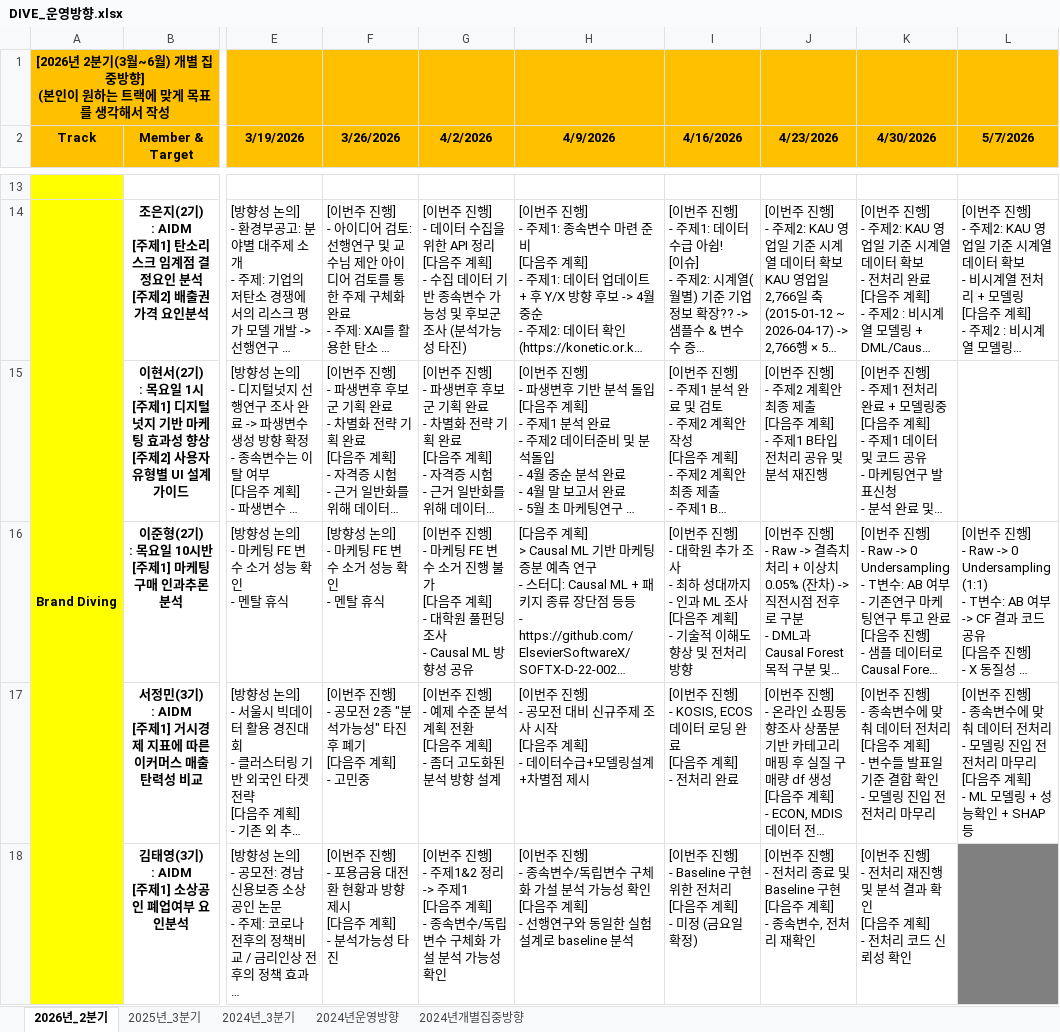
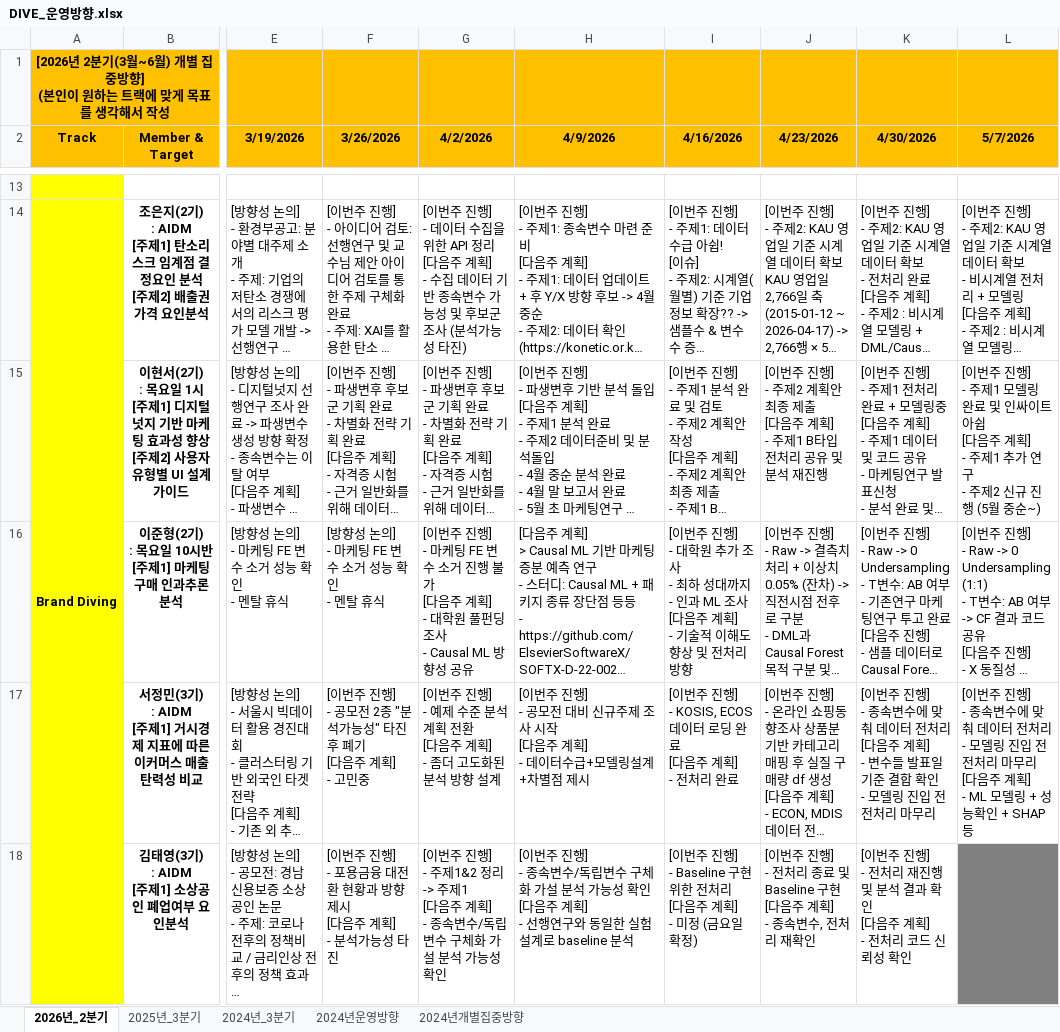
Before and after one commit to nibeahc/DIVE-Research, an Excel workbook: [Document]/소개운영자료/DIVE_운영방향.xlsx, sheet 2026년_2분기, drawn as a sheet; only a part is shown, gaps mark what is left out; long unchanged cells end in …; values as stored, in another font and other column widths than the file's, no borders; ↵ is a line break in a cell; the diff names each change by its address in the sheet, - before the commit and + after, or states it on an @@ line.

```diff
--- a/[Document]/소개운영자료/DIVE_운영방향.xlsx (sheet 2026년_2분기)
+++ b/[Document]/소개운영자료/DIVE_운영방향.xlsx (sheet 2026년_2분기)
-L15 (5/7/2026): (empty)
+L15 (5/7/2026): [이번주 진행] ↵ - 주제1 모델링 완료 및 인싸이트 아쉽 ↵ [다음주 계획] ↵ - 주제1 추가 연구 ↵ - 주제2 신규 진행 (5월 중순~)
```
Also changed, not shown: 1 other file.
